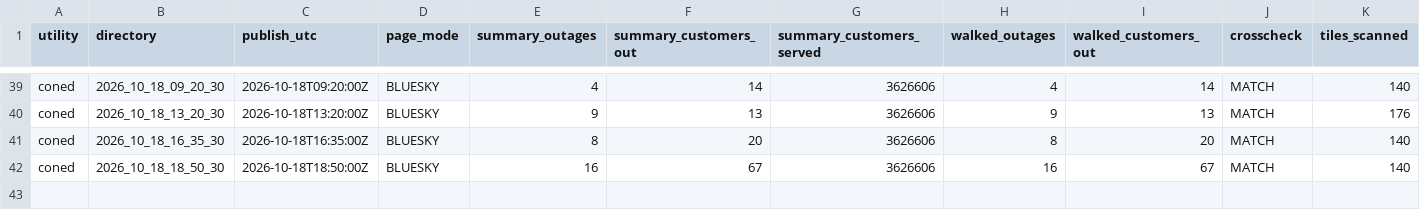
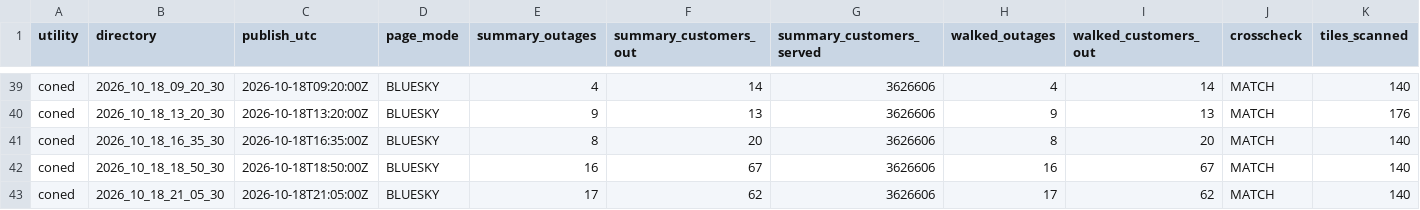
Before and after one commit to danish0305/sce-outage-tracker, a CSV file: coned/coned_heartbeat_history.csv, drawn as a sheet; only a part is shown, gaps mark what is left out; rows hold the shown columns only; the diff names each change by its address in the sheet, - before the commit and + after, or states it on an @@ line.

```diff
--- a/coned/coned_heartbeat_history.csv
+++ b/coned/coned_heartbeat_history.csv
+row 43: coned | 2026_10_18_21_05_30 | 2026-10-18T21:05:00Z | BLUESKY | 17 | 62 | 3626606 | 17 | 62 | MATCH | 140
```
Also changed, not shown: coned/coned_outages_history.csv, coned/coned_outages_latest.csv, 1 other file.
